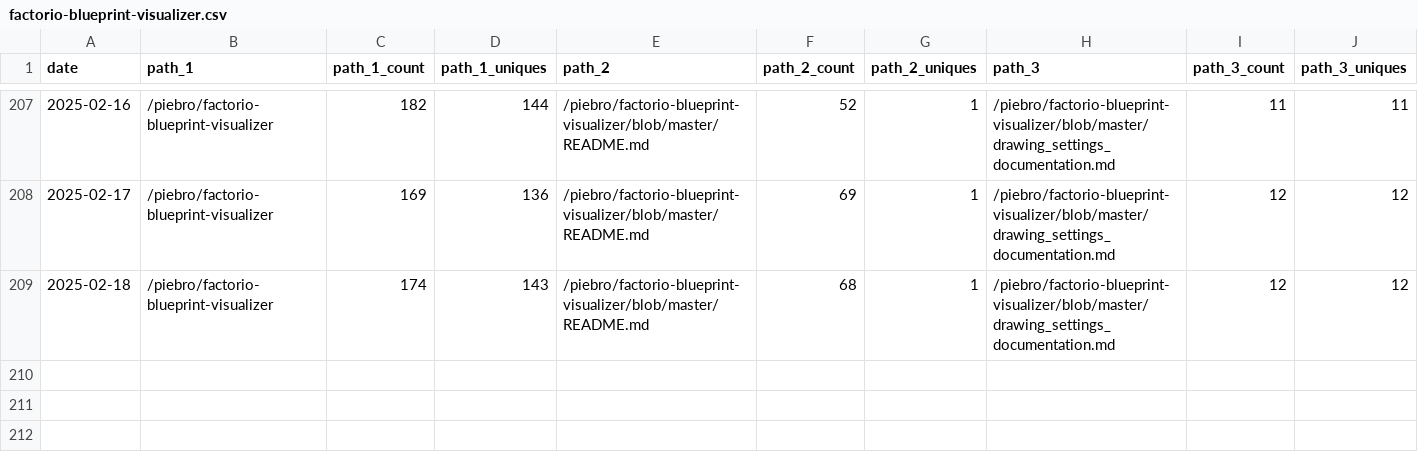
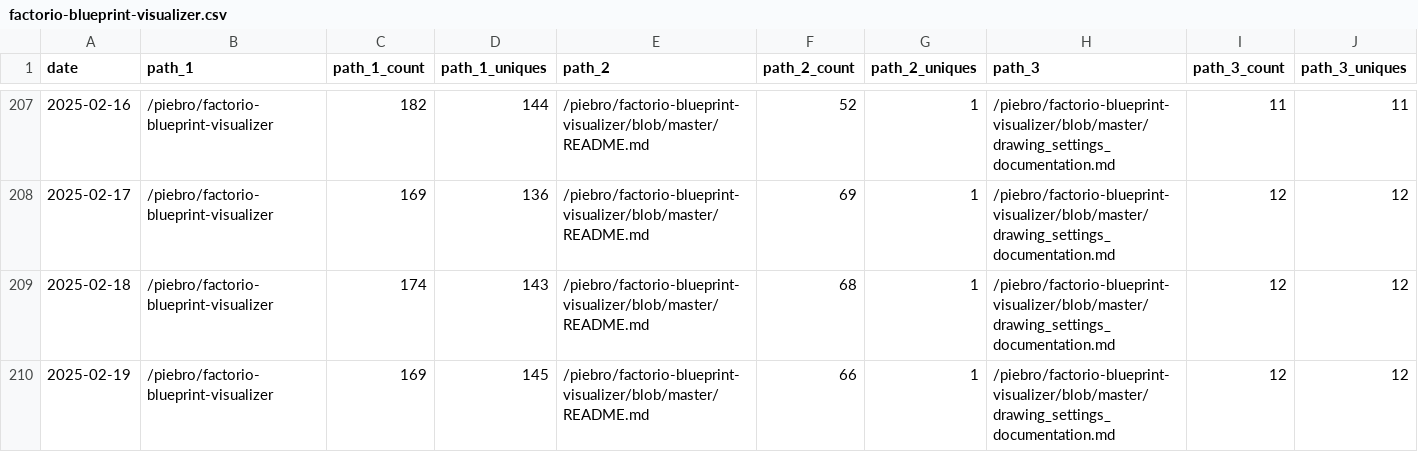
Before and after one commit to piebro/github-repo-traffic-stats, a CSV file: data/github_paths/factorio-blueprint-visualizer.csv, drawn as a sheet; only a part is shown, gaps mark what is left out; rows hold the shown columns only; the diff names each change by its address in the sheet, - before the commit and + after, or states it on an @@ line.

Commit message:
data update

```diff
--- a/data/github_paths/factorio-blueprint-visualizer.csv
+++ b/data/github_paths/factorio-blueprint-visualizer.csv
+row 210: 2025-02-19 | /piebro/factorio-blueprint-visualizer | 169 | 145 | /piebro/factorio-blueprint-visualizer/blob/master/README.md | 66 | 1 | /piebro/factorio-blueprint-visualizer/blob/master/drawing_settings_documentation.md | 12 | 12
```
Also changed, not shown: data/github_paths/deutsche-bahn-data.csv, data/github_paths/generated-factorio-friday-facts.csv, 42 other files.
